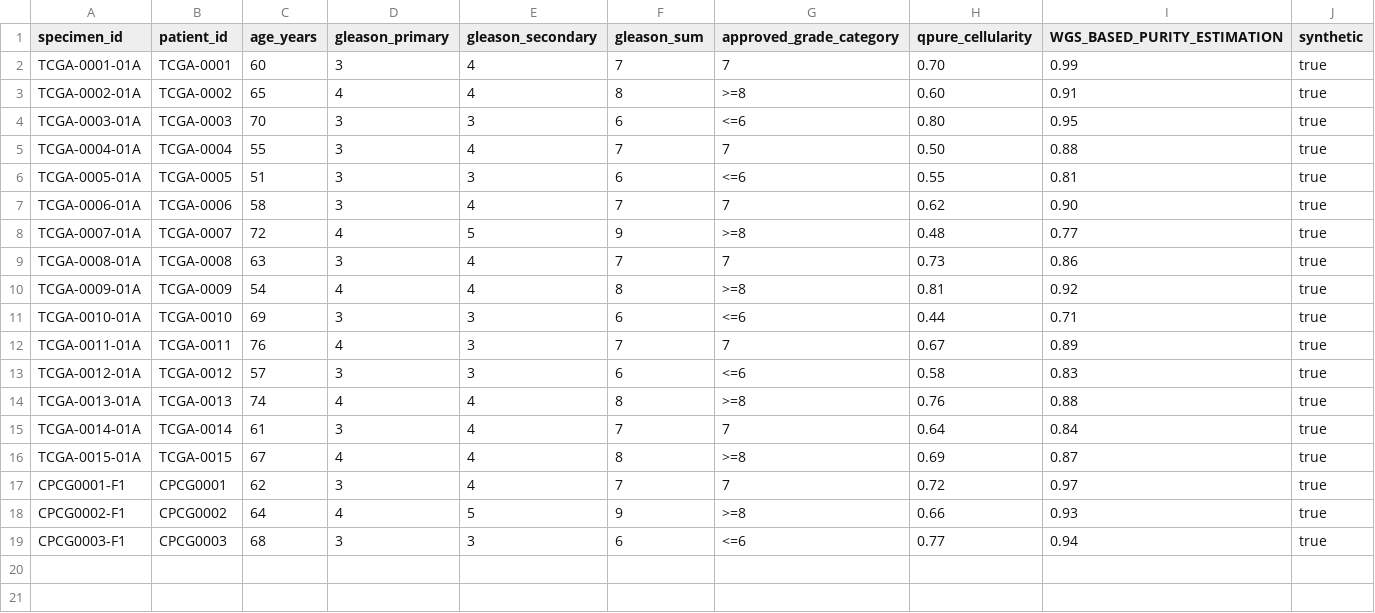
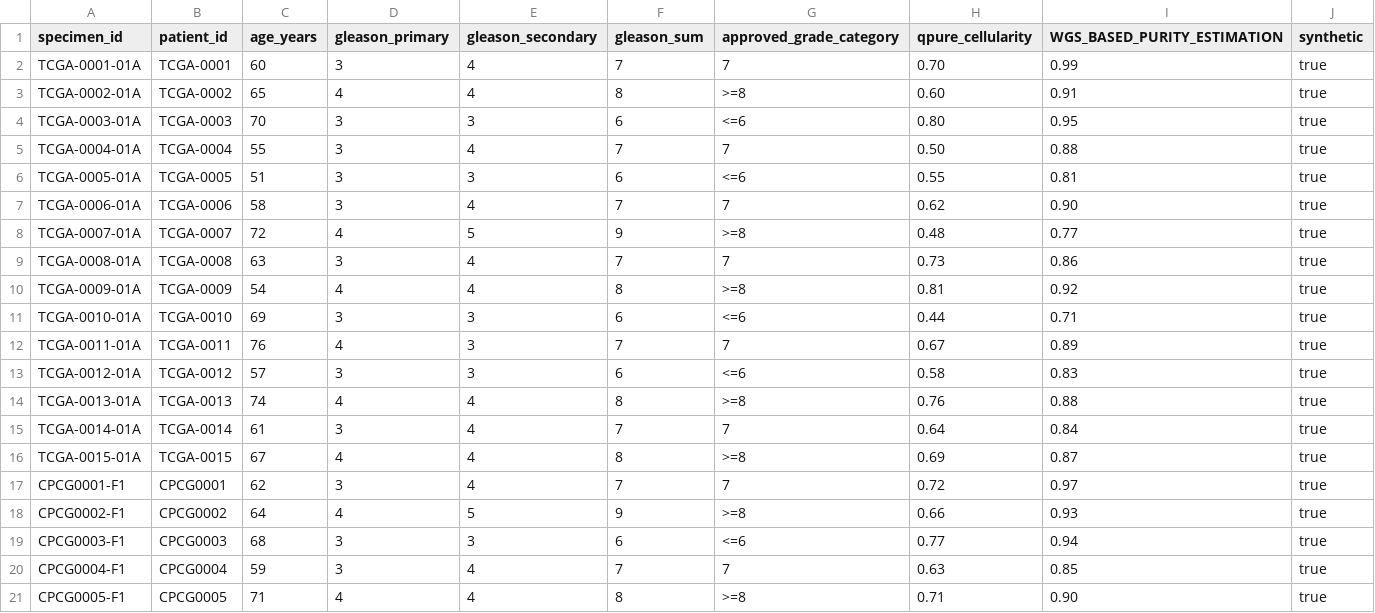
Before and after one commit to OASolliman590/Master-Thesis-, a TSV file: specs/B/synthetic/identity/covariates.tsv, drawn as a sheet; the diff names each change by its address in the sheet, - before the commit and + after, or states it on an @@ line.

```diff
--- a/specs/B/synthetic/identity/covariates.tsv
+++ b/specs/B/synthetic/identity/covariates.tsv
+row 20: CPCG0004-F1 | CPCG0004 | 59 | 3 | 4 | 7 | 7 | 0.63 | 0.85 | true
+row 21: CPCG0005-F1 | CPCG0005 | 71 | 4 | 4 | 8 | >=8 | 0.71 | 0.90 | true
```
Also changed, not shown: specs/B/synthetic/identity/specimens.tsv, specs/B/synthetic/raw/cpc_expression.tsv, 27 other files.
